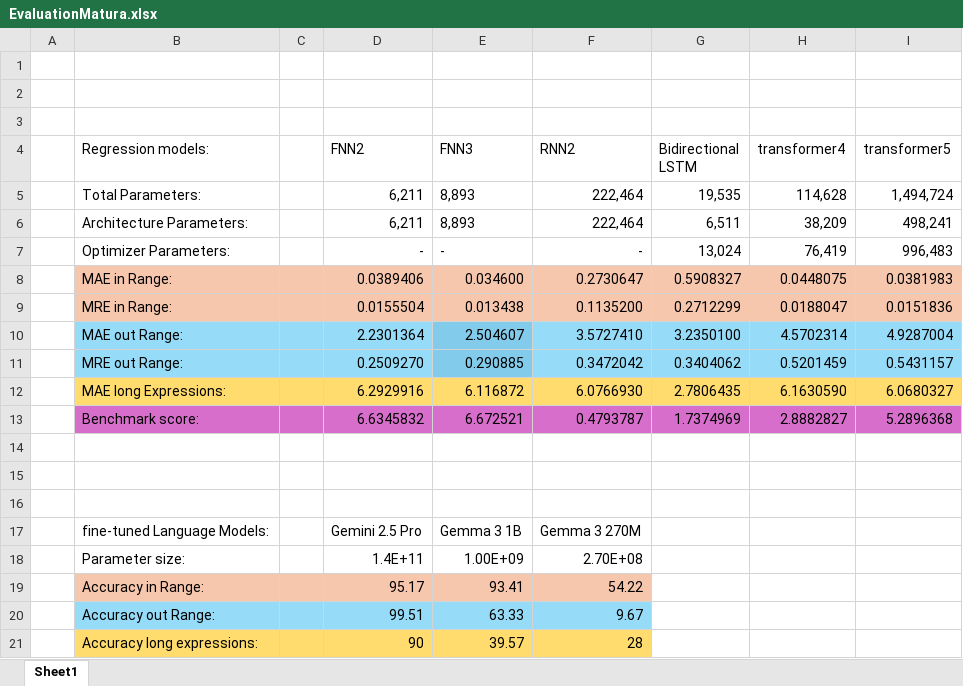
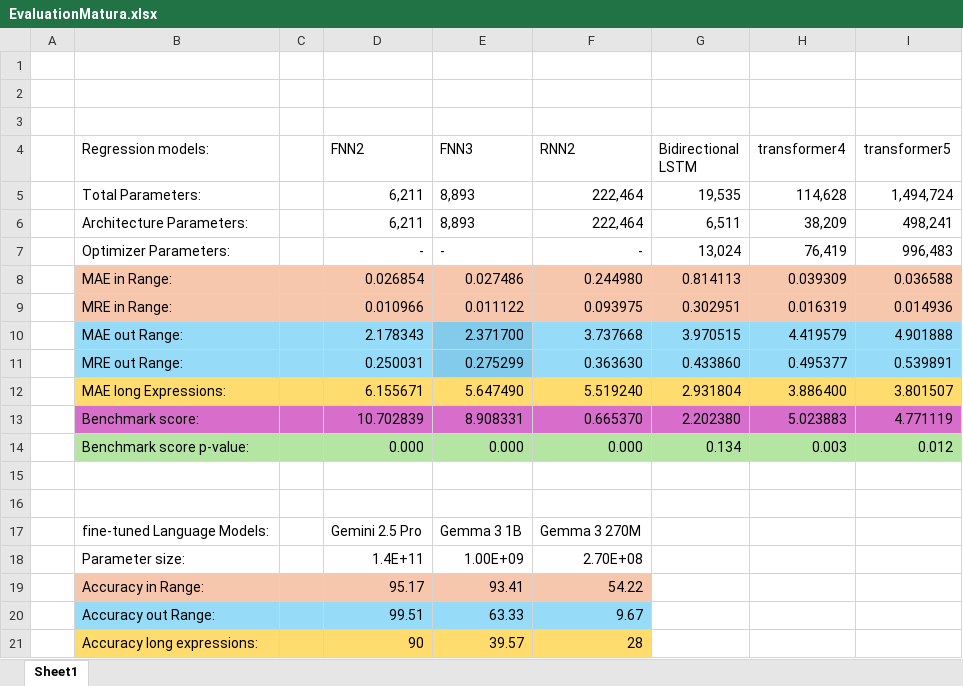
Before and after one commit to AntonStantan/matura, an Excel workbook: EvaluationMatura.xlsx, sheet Sheet1, drawn as a sheet; values as stored, in another font and other column widths than the file's, no borders; the diff names each change by its address in the sheet, - before the commit and + after, or states it on an @@ line.

Commit message:
added changes to excel and tofindings and methodology. not finished

```diff
--- a/EvaluationMatura.xlsx (sheet Sheet1)
+++ b/EvaluationMatura.xlsx (sheet Sheet1)
-D8 (FNN2): 0.0389406
+D8 (FNN2): 0.026854
-E8 (FNN3): 0.034600
+E8 (FNN3): 0.027486
-F8 (RNN2): 0.2730647
+F8 (RNN2): 0.244980
-G8 (Bidirectional LSTM): 0.5908327
+G8 (Bidirectional LSTM): 0.814113
-H8 (transformer4): 0.0448075
+H8 (transformer4): 0.039309
-I8 (transformer5): 0.0381983
+I8 (transformer5): 0.036588
-D9 (FNN2): 0.0155504
+D9 (FNN2): 0.010966
-E9 (FNN3): 0.013438
+E9 (FNN3): 0.011122
-F9 (RNN2): 0.1135200
+F9 (RNN2): 0.093975
-G9 (Bidirectional LSTM): 0.2712299
+G9 (Bidirectional LSTM): 0.302951
-H9 (transformer4): 0.0188047
+H9 (transformer4): 0.016319
-I9 (transformer5): 0.0151836
+I9 (transformer5): 0.014936
-D10 (FNN2): 2.2301364
+D10 (FNN2): 2.178343
-E10 (FNN3): 2.504607
+E10 (FNN3): 2.371700
-F10 (RNN2): 3.5727410
+F10 (RNN2): 3.737668
-G10 (Bidirectional LSTM): 3.2350100
+G10 (Bidirectional LSTM): 3.970515
-H10 (transformer4): 4.5702314
+H10 (transformer4): 4.419579
-I10 (transformer5): 4.9287004
+I10 (transformer5): 4.901888
-D11 (FNN2): 0.2509270
+D11 (FNN2): 0.250031
-E11 (FNN3): 0.290885
+E11 (FNN3): 0.275299
-F11 (RNN2): 0.3472042
+F11 (RNN2): 0.363630
-G11 (Bidirectional LSTM): 0.3404062
+G11 (Bidirectional LSTM): 0.433860
-H11 (transformer4): 0.5201459
+H11 (transformer4): 0.495377
-I11 (transformer5): 0.5431157
+I11 (transformer5): 0.539891
-D12 (FNN2): 6.2929916
+D12 (FNN2): 6.155671
-E12 (FNN3): 6.116872
+E12 (FNN3): 5.647490
-F12 (RNN2): 6.0766930
+F12 (RNN2): 5.519240
-G12 (Bidirectional LSTM): 2.7806435
+G12 (Bidirectional LSTM): 2.931804
-H12 (transformer4): 6.1630590
+H12 (transformer4): 3.886400
-I12 (transformer5): 6.0680327
+I12 (transformer5): 3.801507
-D13 (FNN2): 6.6345832
+D13 (FNN2): 10.702839
-E13 (FNN3): 6.672521
+E13 (FNN3): 8.908331
-F13 (RNN2): 0.4793787
+F13 (RNN2): 0.665370
-G13 (Bidirectional LSTM): 1.7374969
+G13 (Bidirectional LSTM): 2.202380
-H13 (transformer4): 2.8882827
+H13 (transformer4): 5.023883
-I13 (transformer5): 5.2896368
+I13 (transformer5): 4.771119
-row 14: (empty)
+row 14:  | Benchmark score p-value: |  | 0.000 | 0.000 | 0.000 | 0.134 | 0.003 | 0.012
-B14:I14 fill: none
+B14:I14 fill: #B4E5A2
```
Also changed, not shown: 5 other files.
